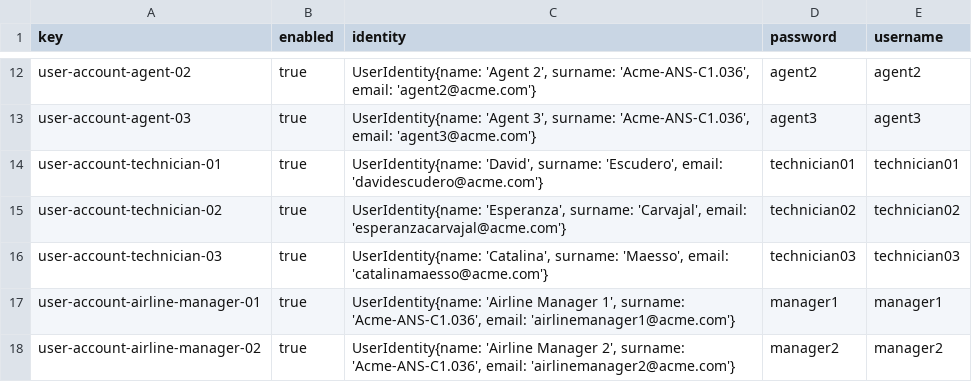
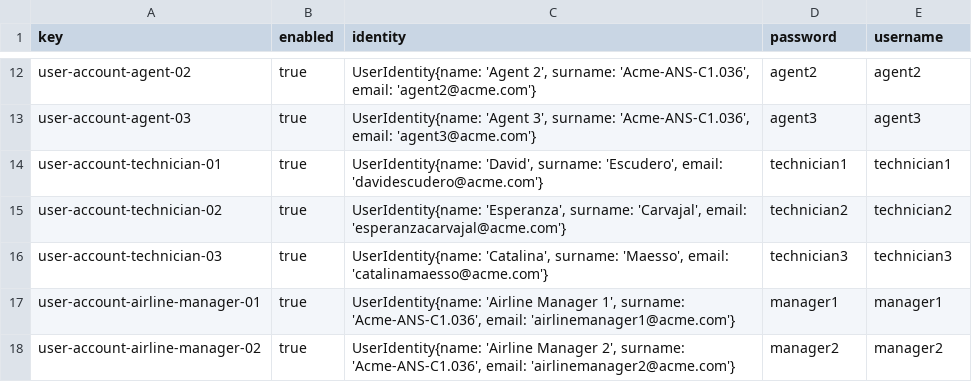
Before and after one commit to C1-036/Acme-ANS-D04, a CSV file: src/main/resources/WEB-INF/data/sample/user-account.csv, drawn as a sheet; only a part is shown, gaps mark what is left out.

```diff
--- a/src/main/resources/WEB-INF/data/sample/user-account.csv
+++ b/src/main/resources/WEB-INF/data/sample/user-account.csv
@@ -13,5 +13,5 @@ user-account-agent-02,true,"UserIdentity{name: 'Agent 2', surname: 'Acme-ANS-C1.
 user-account-agent-03,true,"UserIdentity{name: 'Agent 3', surname: 'Acme-ANS-C1.036', email: 'agent3@acme.com'}",agent3,agent3
-user-account-technician-01,true,"UserIdentity{name: 'David', surname: 'Escudero', email: 'davidescudero@acme.com'}",technician01,technician01
-user-account-technician-02,true,"UserIdentity{name: 'Esperanza', surname: 'Carvajal', email: 'esperanzacarvajal@acme.com'}",technician02,technician02
-user-account-technician-03,true,"UserIdentity{name: 'Catalina', surname: 'Maesso', email: 'catalinamaesso@acme.com'}",technician03,technician03
+user-account-technician-01,true,"UserIdentity{name: 'David', surname: 'Escudero', email: 'davidescudero@acme.com'}",technician1,technician1
+user-account-technician-02,true,"UserIdentity{name: 'Esperanza', surname: 'Carvajal', email: 'esperanzacarvajal@acme.com'}",technician2,technician2
+user-account-technician-03,true,"UserIdentity{name: 'Catalina', surname: 'Maesso', email: 'catalinamaesso@acme.com'}",technician3,technician3
 user-account-airline-manager-01,true,"UserIdentity{name: 'Airline Manager 1', surname: 'Acme-ANS-C1.036', email: 'airlinemanager1@acme.com'}",manager1,manager1
```
Also changed, not shown: src/main/resources/WEB-INF/data/sample/maintenance_record.csv, 42 other files.
